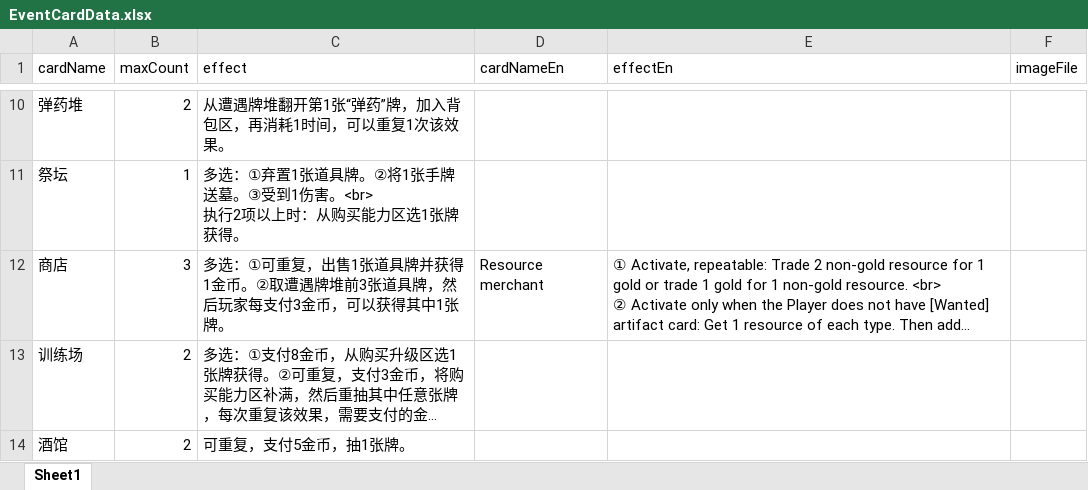
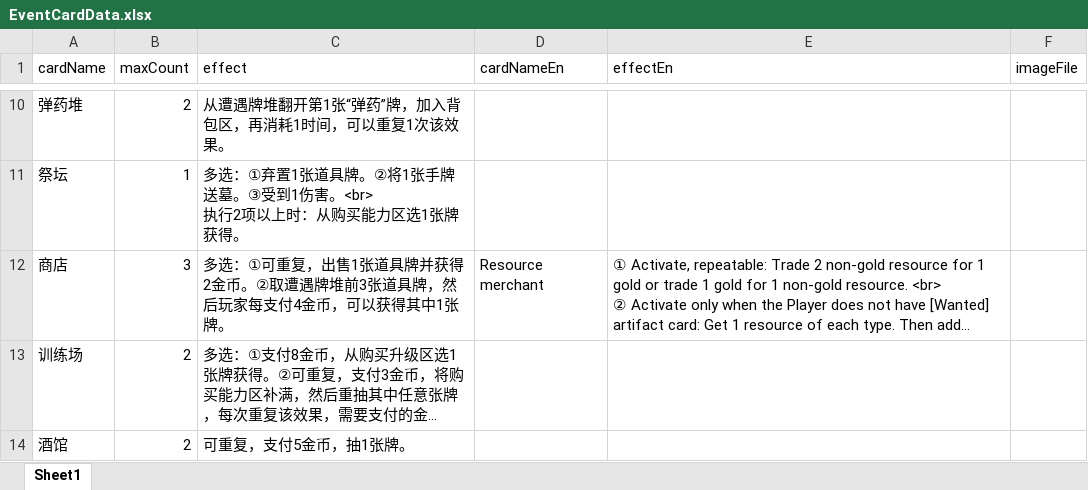
Before and after one commit to TinglePan/DungeonCrawlDeckMasterTTS, an Excel workbook: sheet/EventCardData.xlsx, sheet Sheet1, drawn as a sheet; only a part is shown, gaps mark what is left out; long unchanged cells end in …; values as stored, in another font and other column widths than the file's, no borders; the diff names each change by its address in the sheet, - before the commit and + after, or states it on an @@ line.

Commit message:
Last commit has some changes unapplied. Fix that.

```diff
--- a/sheet/EventCardData.xlsx (sheet Sheet1)
+++ b/sheet/EventCardData.xlsx (sheet Sheet1)
-C12 (effect): …牌并获得1金币。②取遭遇牌堆前3张道具牌，然后玩家每支付3金币，可…
+C12 (effect): …牌并获得2金币。②取遭遇牌堆前3张道具牌，然后玩家每支付4金币，可…
```
